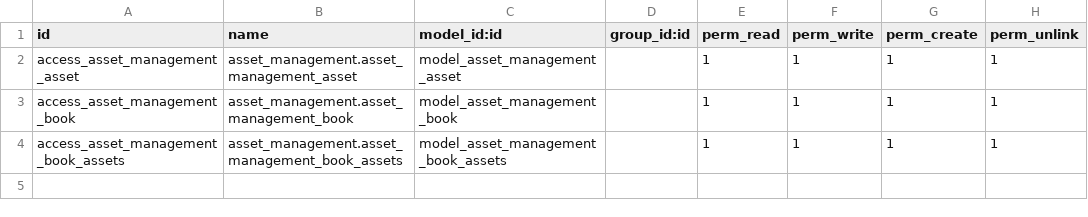
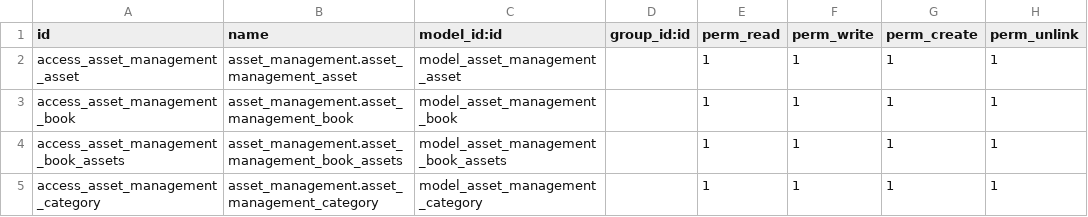
Before and after one commit to AlTanmya-ATS/odoo12-ats, a CSV file: asset_management/security/ir.model.access.csv, drawn as a sheet.

Commit message:
new

```diff
--- a/asset_management/security/ir.model.access.csv
+++ b/asset_management/security/ir.model.access.csv
@@ -4 +4,2 @@ access_asset_management_book,asset_management.asset_management_book,model_asset_
 access_asset_management_book_assets,asset_management.asset_management_book_assets,model_asset_management_book_assets,,1,1,1,1
+access_asset_management_category,asset_management.asset_management_category,model_asset_management_category,,1,1,1,1
```
